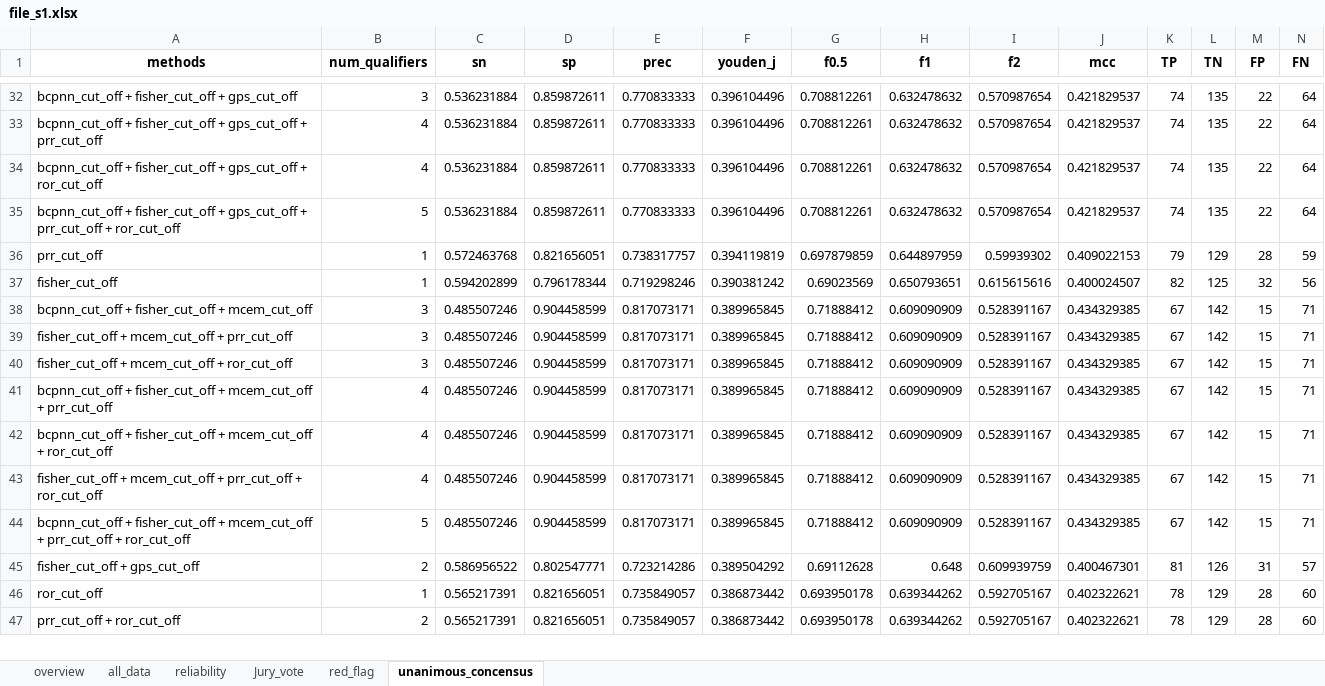
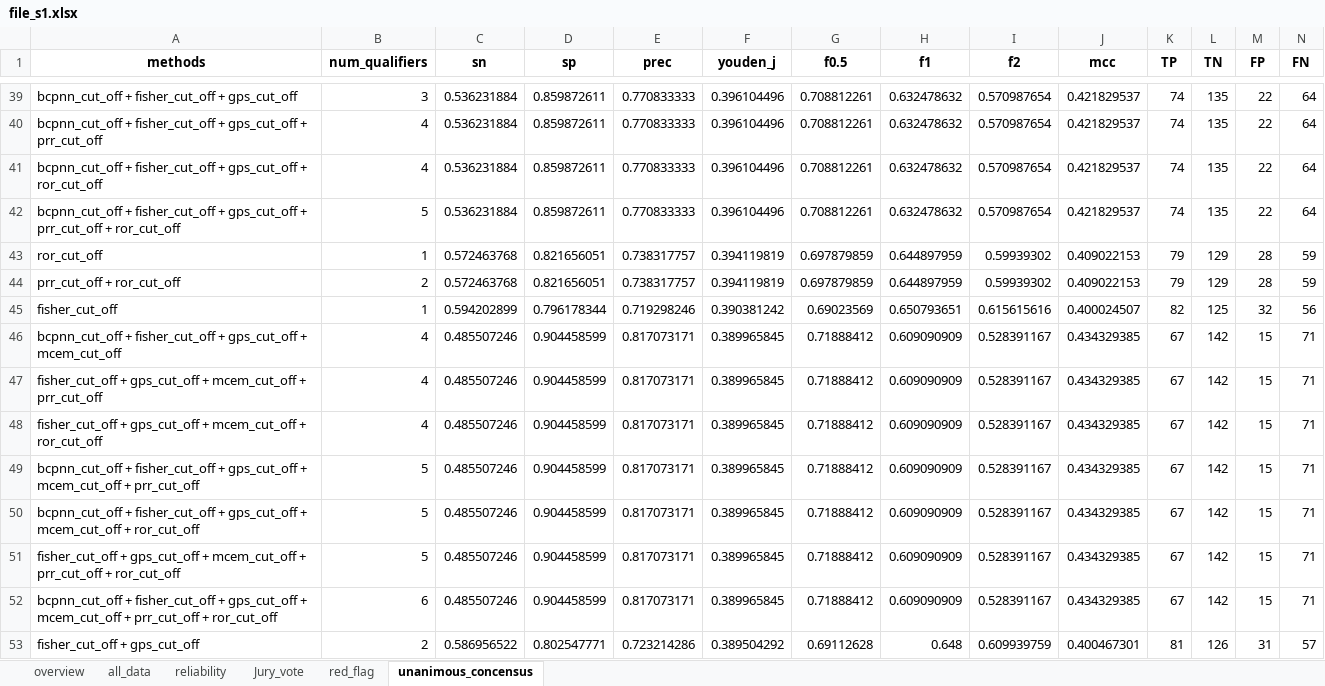
Before and after one commit to aremiuq/Supplementary, an Excel workbook: file_s1.xlsx, sheet unanimous_concensus, drawn as a sheet; only a part is shown, gaps mark what is left out; values as stored, in another font and other column widths than the file's, no borders; charts and pictures not drawn; removed rows and columns are numbered as before the commit, all else as after; the diff covers the shown part only; the diff names each change by its address in the sheet, - before the commit and + after, or states it on an @@ line.

```diff
--- a/file_s1.xlsx (sheet unanimous_concensus)
+++ b/file_s1.xlsx (sheet unanimous_concensus)
-A43 (methods): prr_cut_off
+A43 (methods): ror_cut_off
+row 44: prr_cut_off + ror_cut_off | 2 | 0.572463768 | 0.821656051 | 0.738317757 | 0.394119819 | 0.697879859 | 0.644897959 | 0.59939302 | 0.409022153 | 79 | 129 | 28 | 59
-A46 (methods): …fisher_cut_off + mcem_cut_off
+A46 (methods): …fisher_cut_off + gps_cut_off + mcem_cut_off
-B46:B48 (num_qualifiers): 3
+B46:B48 (num_qualifiers): 4
-A47 (methods): fisher_cut_off + mcem_cut_off +…
+A47 (methods): fisher_cut_off + gps_cut_off + mcem_cut_off +…
-A48 (methods): fisher_cut_off + mcem_cut_off +…
+A48 (methods): fisher_cut_off + gps_cut_off + mcem_cut_off +…
-A49 (methods): …fisher_cut_off + mcem_cut_off +…
+A49 (methods): …fisher_cut_off + gps_cut_off + mcem_cut_off +…
-B49:B51 (num_qualifiers): 4
+B49:B51 (num_qualifiers): 5
-A50 (methods): …fisher_cut_off + mcem_cut_off +…
+A50 (methods): …fisher_cut_off + gps_cut_off + mcem_cut_off +…
-A51 (methods): fisher_cut_off + mcem_cut_off +…
+A51 (methods): fisher_cut_off + gps_cut_off + mcem_cut_off +…
-A52 (methods): …fisher_cut_off + mcem_cut_off +…
+A52 (methods): …fisher_cut_off + gps_cut_off + mcem_cut_off +…
-B52 (num_qualifiers): 5
+B52 (num_qualifiers): 6
-row 46: ror_cut_off | 1 | 0.565217391 | 0.821656051 | 0.735849057 | 0.386873442 | 0.693950178 | 0.639344262 | 0.592705167 | 0.402322621 | 78 | 129 | 28 | 60
-row 47: prr_cut_off + ror_cut_off | 2 | 0.565217391 | 0.821656051 | 0.735849057 | 0.386873442 | 0.693950178 | 0.639344262 | 0.592705167 | 0.402322621 | 78 | 129 | 28 | 60
```
Also changed, not shown: 14 added rows, 13 removed rows and 43 edited cells elsewhere in this sheet, sheet Jury_vote, sheet red_flag, sheet all_data, sheet reliability, sheet overview, charts or pictures, file_s2.xlsx.
